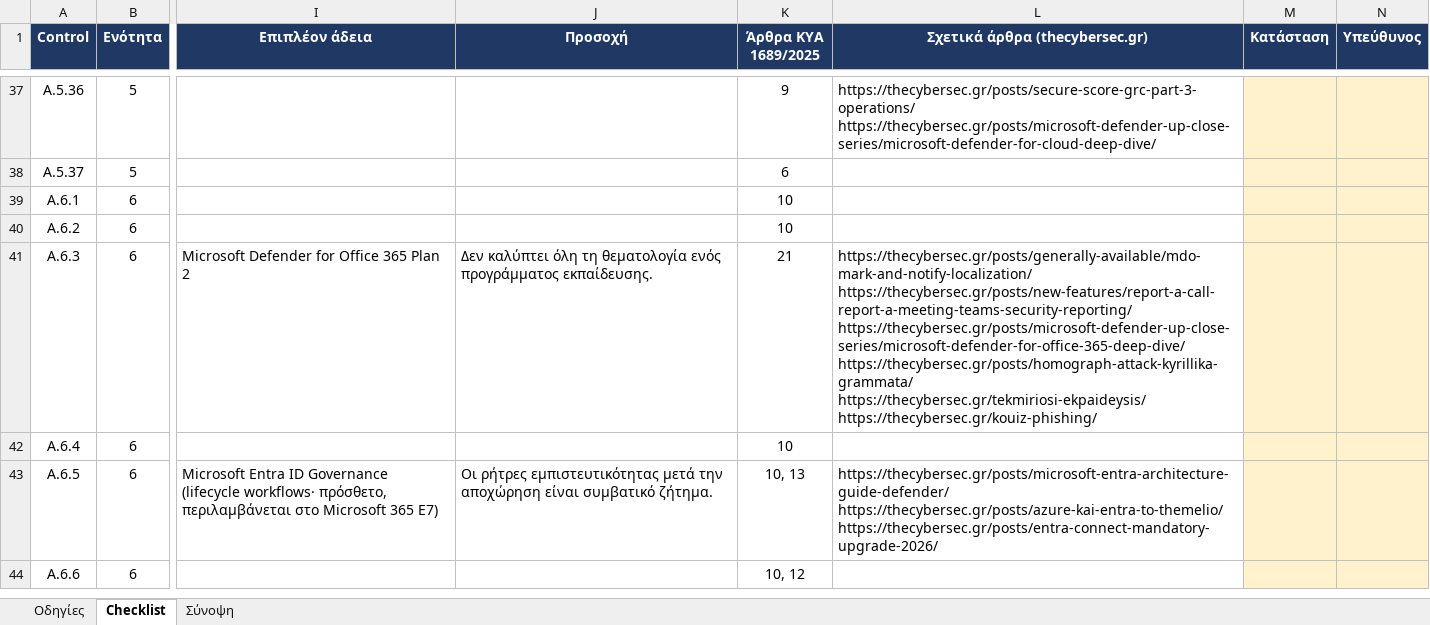
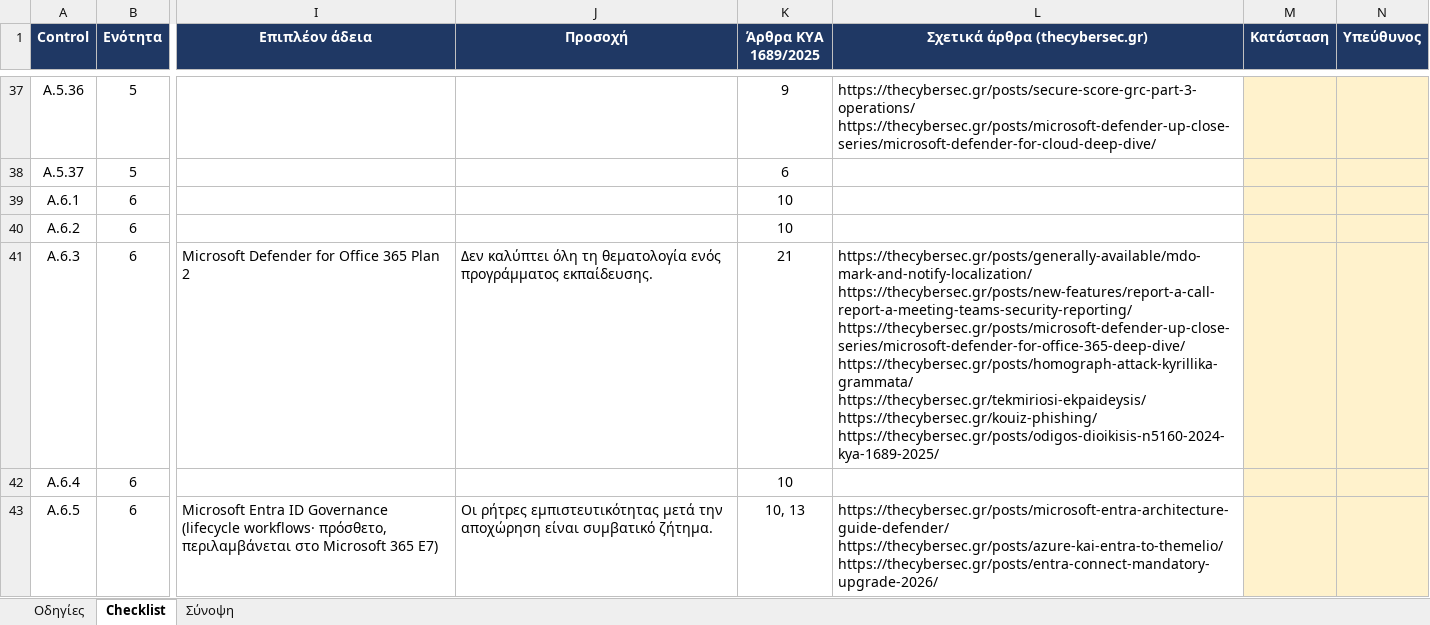
Before and after one commit to dimosatteia/dimosatteia.github.io, an Excel workbook: static/downloads/iso-27001-2022-annex-a-microsoft-365-checklist.xlsx, sheet Checklist, drawn as a sheet; only a part is shown, gaps mark what is left out; the shorter side is filled out with more unchanged rows; values as stored, in another font and other column widths than the file's, no borders; ↵ is a line break in a cell; the diff covers the shown part only; the diff names each change by its address in the sheet, - before the commit and + after, or states it on an @@ line.

```diff
--- a/static/downloads/iso-27001-2022-annex-a-microsoft-365-checklist.xlsx (sheet Checklist)
+++ b/static/downloads/iso-27001-2022-annex-a-microsoft-365-checklist.xlsx (sheet Checklist)
-L41 (Σχετικά άρθρα (thecybersec.gr)): …https://thecybersec.gr/tekmiriosi-ekpaideysis/ ↵ https://thecybersec.gr/kouiz-phishing/
+L41 (Σχετικά άρθρα (thecybersec.gr)): …https://thecybersec.gr/tekmiriosi-ekpaideysis/ ↵ https://thecybersec.gr/kouiz-phishing/ ↵ https://thecybersec.gr/posts/odigos-dioikisis-n5160-2024-kya-1689-2025/
```
Also changed, not shown: 9 edited cells elsewhere in this sheet, sheet Οδηγίες, static/downloads/gdpr-2016-679-microsoft-365-checklist.xlsx, static/downloads/nis2-directive-2022-2555-microsoft-365-checklist.xlsx, 10 other files.
